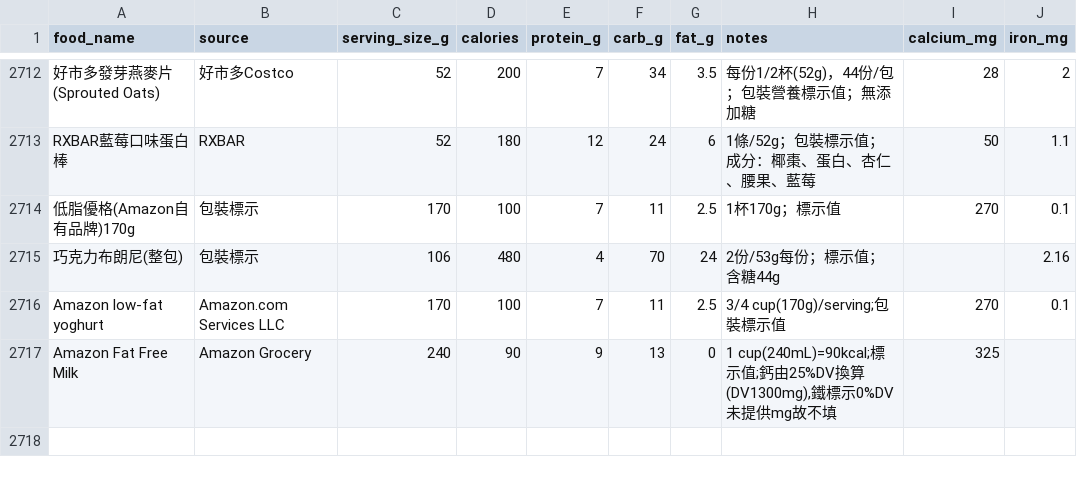
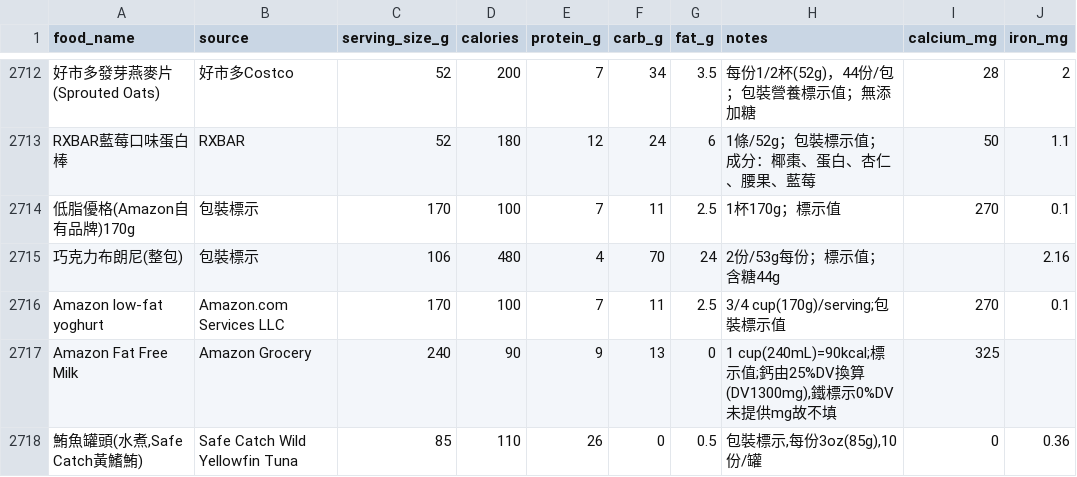
Before and after one commit to didiowen/diet-coach, a CSV file: food_reference.csv, drawn as a sheet; only a part is shown, gaps mark what is left out.

Commit message:
data: food_reference nightly sync (+1 條)

```diff
--- a/food_reference.csv
+++ b/food_reference.csv
@@ -2717 +2717,2 @@ Amazon low-fat yoghurt,Amazon.com Services LLC,170,100,7,11,2.5,3/4 cup(170g)/se
 Amazon Fat Free Milk,Amazon Grocery,240,90,9,13,0,"1 cup(240mL)=90kcal;標示值;鈣由25%DV換算(DV1300mg),鐵標示0%DV未提供mg故不填",325,
+"鮪魚罐頭(水煮,Safe Catch黃鰭鮪)",Safe Catch Wild Yellowfin Tuna,85,110,26,0,0.5,"包裝標示,每份3oz(85g),10份/罐",0,0.36
```
